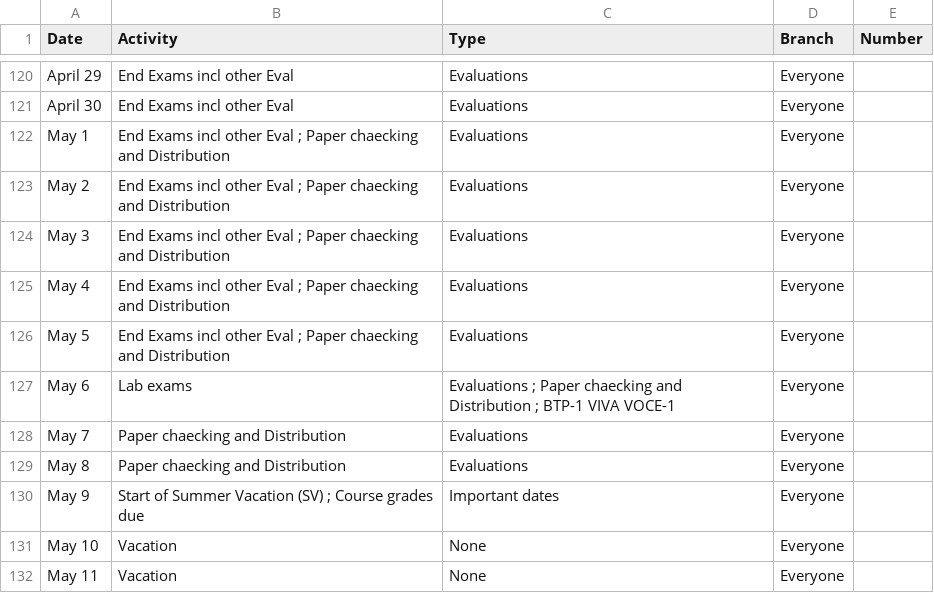
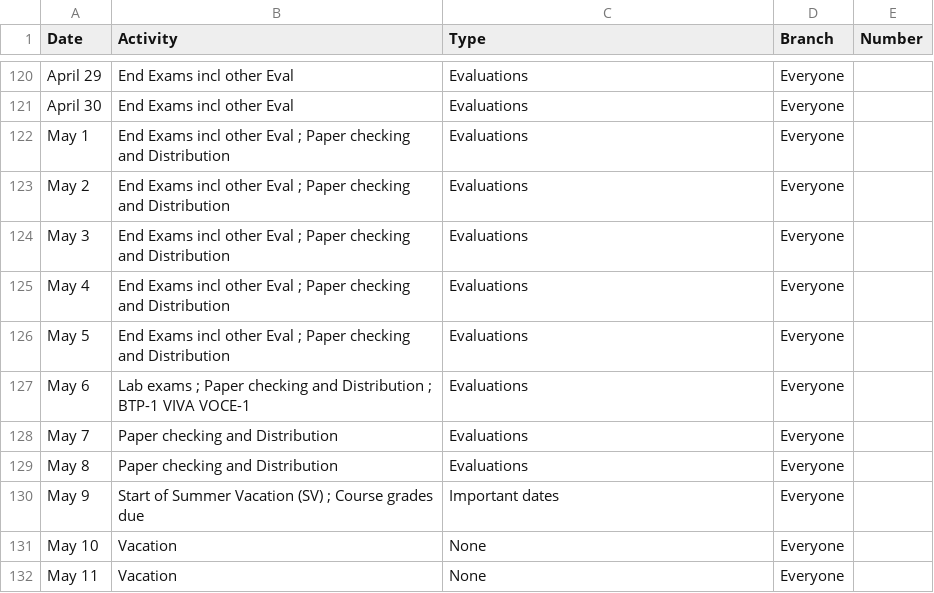
Before and after one commit to DivijD012/DVLab1, a CSV file: almanac.csv, drawn as a sheet; only a part is shown, gaps mark what is left out.

Commit message:
Update almanac.csv

```diff
--- a/almanac.csv
+++ b/almanac.csv
@@ -121,10 +121,10 @@ April 29,End Exams incl other Eval,Evaluations,Everyone,
 April 30,End Exams incl other Eval,Evaluations,Everyone,
-May 1,End Exams incl other Eval ; Paper chaecking and Distribution,Evaluations,Everyone,
-May 2,End Exams incl other Eval ; Paper chaecking and Distribution,Evaluations,Everyone,
-May 3,End Exams incl other Eval ; Paper chaecking and Distribution,Evaluations,Everyone,
-May 4,End Exams incl other Eval ; Paper chaecking and Distribution,Evaluations,Everyone,
-May 5,End Exams incl other Eval ; Paper chaecking and Distribution,Evaluations,Everyone,
-May 6,Lab exams,Evaluations ; Paper chaecking and Distribution ; BTP-1 VIVA VOCE-1,Everyone,
-May 7,Paper chaecking and Distribution,Evaluations,Everyone,
-May 8,Paper chaecking and Distribution,Evaluations,Everyone,
+May 1,End Exams incl other Eval ; Paper checking and Distribution,Evaluations,Everyone,
+May 2,End Exams incl other Eval ; Paper checking and Distribution,Evaluations,Everyone,
+May 3,End Exams incl other Eval ; Paper checking and Distribution,Evaluations,Everyone,
+May 4,End Exams incl other Eval ; Paper checking and Distribution,Evaluations,Everyone,
+May 5,End Exams incl other Eval ; Paper checking and Distribution,Evaluations,Everyone,
+May 6,Lab exams ; Paper checking and Distribution ; BTP-1 VIVA VOCE-1,Evaluations,Everyone,
+May 7,Paper checking and Distribution,Evaluations,Everyone,
+May 8,Paper checking and Distribution,Evaluations,Everyone,
 May 9,Start of Summer Vacation (SV) ; Course grades due,Important dates,Everyone,
```
